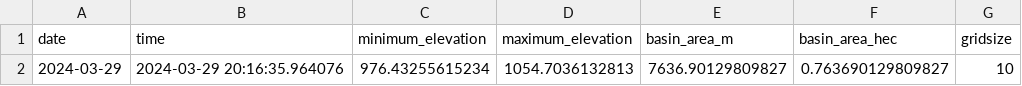
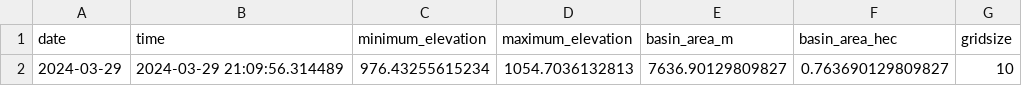
Before and after one commit to maxwell-miller-geo/desertHydro, a CSV file: ModelElementsTest/set_up_variables.csv, drawn as a sheet.

```diff
--- a/ModelElementsTest/set_up_variables.csv
+++ b/ModelElementsTest/set_up_variables.csv
@@ -1,2 +1,2 @@
 "date","time","minimum_elevation","maximum_elevation","basin_area_m","basin_area_hec","gridsize"
-2024-03-29,2024-03-29 20:16:35.964076,976.43255615234,1054.7036132813,7636.90129809827,0.763690129809827,10
+2024-03-29,2024-03-29 21:09:56.314489,976.43255615234,1054.7036132813,7636.90129809827,0.763690129809827,10
```
Also changed, not shown: 19 other files.
